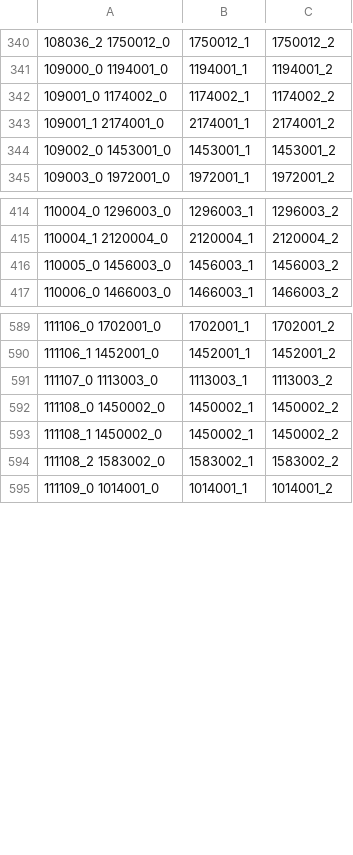
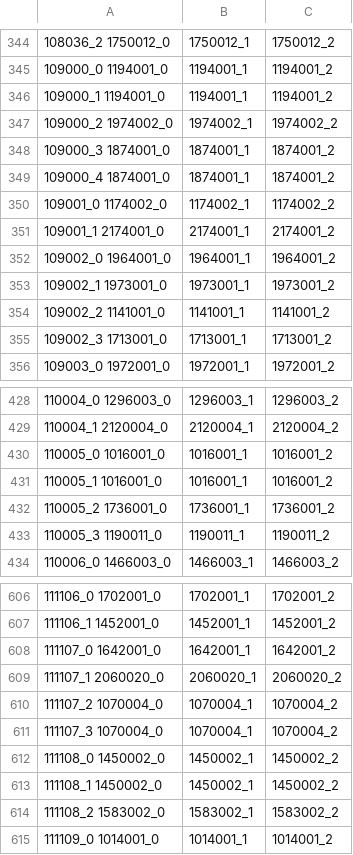
Before and after one commit to QuangBao29/kdl-tool-clone, a CSV file: Assets/_KDL/_GameResources/Configs/Bubble/ConfigBubblePlay.csv, drawn as a sheet; only a part is shown, gaps mark what is left out; removed rows and columns are numbered as before the commit, all else as after; the diff covers the shown part only; the diff names each change by its address in the sheet, - before the commit and + after, or states it on an @@ line.

```diff
--- a/Assets/_KDL/_GameResources/Configs/Bubble/ConfigBubblePlay.csv
+++ b/Assets/_KDL/_GameResources/Configs/Bubble/ConfigBubblePlay.csv
+row 346: 109000_1 1194001_0 | 1194001_1 | 1194001_2
+row 347: 109000_2 1974002_0 | 1974002_1 | 1974002_2
+row 348: 109000_3 1874001_0 | 1874001_1 | 1874001_2
+row 349: 109000_4 1874001_0 | 1874001_1 | 1874001_2
-row 344: 109002_0 1453001_0 | 1453001_1 | 1453001_2
+row 352: 109002_0 1964001_0 | 1964001_1 | 1964001_2
+row 353: 109002_1 1973001_0 | 1973001_1 | 1973001_2
+row 354: 109002_2 1141001_0 | 1141001_1 | 1141001_2
+row 355: 109002_3 1713001_0 | 1713001_1 | 1713001_2
-row 416: 110005_0 1456003_0 | 1456003_1 | 1456003_2
+row 430: 110005_0 1016001_0 | 1016001_1 | 1016001_2
+row 431: 110005_1 1016001_0 | 1016001_1 | 1016001_2
+row 432: 110005_2 1736001_0 | 1736001_1 | 1736001_2
+row 433: 110005_3 1190011_0 | 1190011_1 | 1190011_2
-row 591: 111107_0 1113003_0 | 1113003_1 | 1113003_2
+row 608: 111107_0 1642001_0 | 1642001_1 | 1642001_2
+row 609: 111107_1 2060020_0 | 2060020_1 | 2060020_2
+row 610: 111107_2 1070004_0 | 1070004_1 | 1070004_2
+row 611: 111107_3 1070004_0 | 1070004_1 | 1070004_2
```
Also changed, not shown: 7 added rows elsewhere in this file, Assets/_KDL/_GameResources/Configs/Bubble/ConfigBubblePlayPosition.csv, 6 other files.
